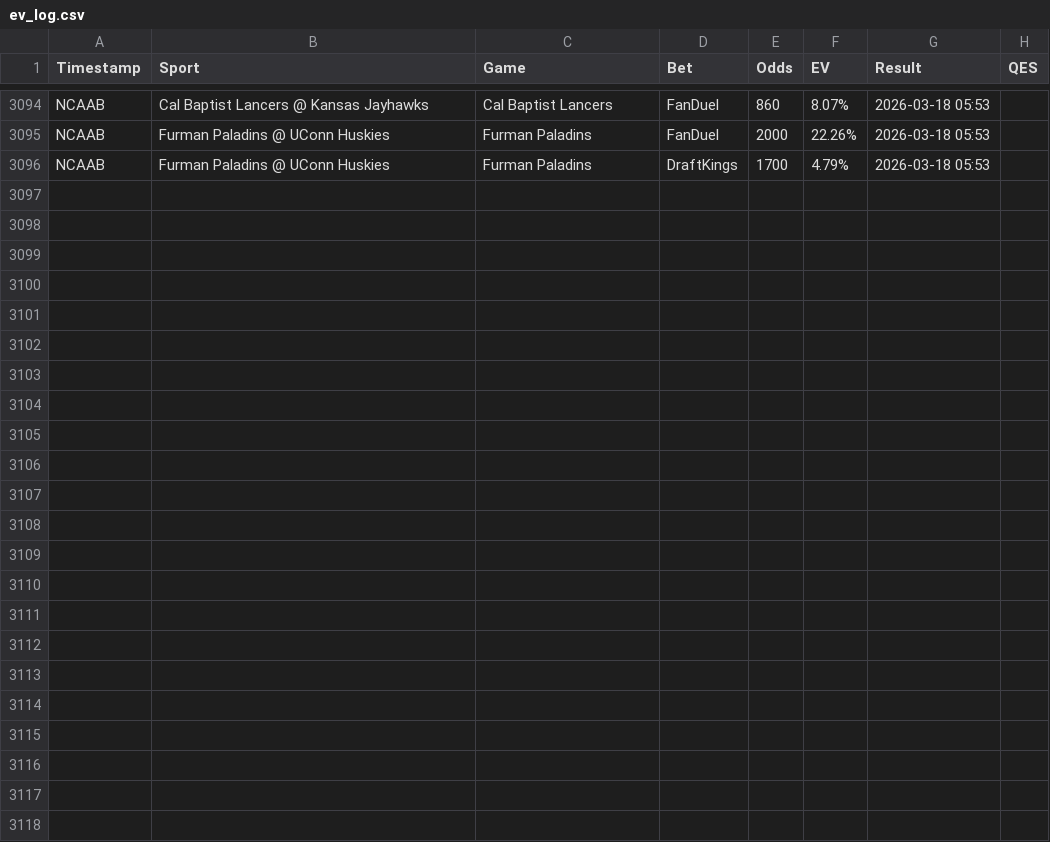
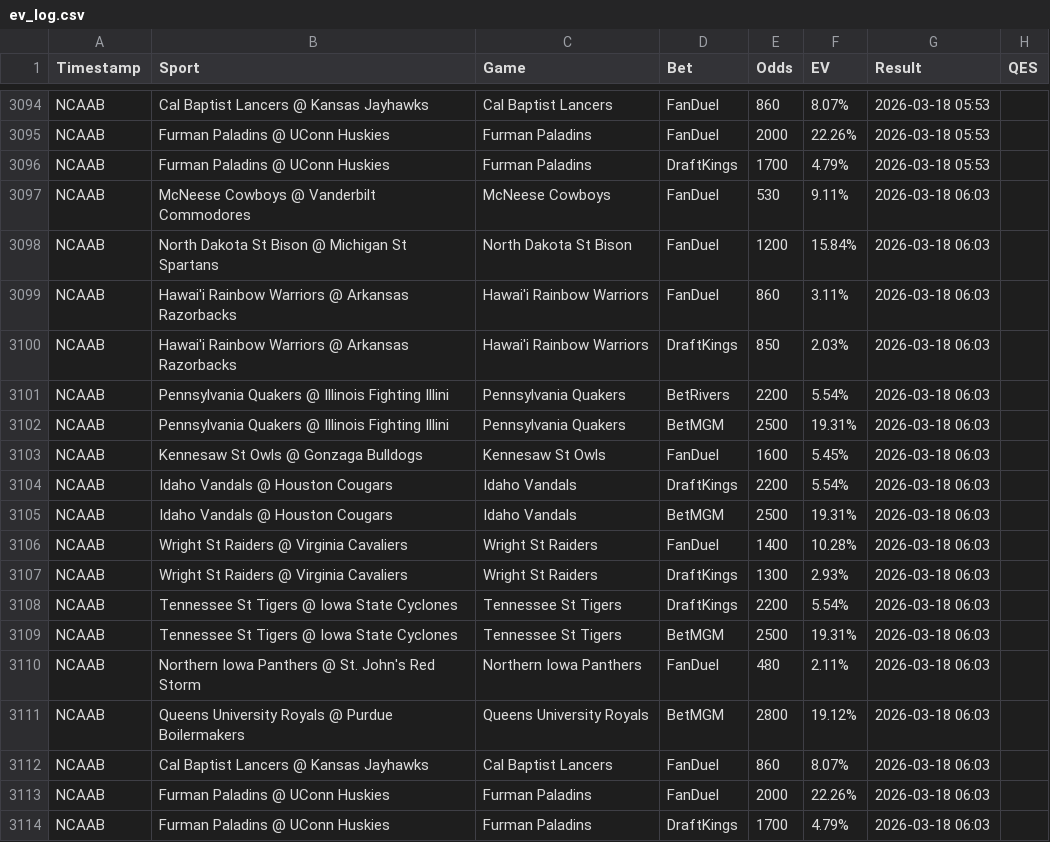
Before and after one commit to Hgully/quant-syndicate, a CSV file: ev_log.csv, drawn as a sheet; only a part is shown, gaps mark what is left out; the diff names each change by its address in the sheet, - before the commit and + after, or states it on an @@ line.

```diff
--- a/ev_log.csv
+++ b/ev_log.csv
+row 3097: NCAAB | McNeese Cowboys @ Vanderbilt Commodores | McNeese Cowboys | FanDuel | 530 | 9.11% | 2026-03-18 06:03
+row 3098: NCAAB | North Dakota St Bison @ Michigan St Spartans | North Dakota St Bison | FanDuel | 1200 | 15.84% | 2026-03-18 06:03
+row 3099: NCAAB | Hawai'i Rainbow Warriors @ Arkansas Razorbacks | Hawai'i Rainbow Warriors | FanDuel | 860 | 3.11% | 2026-03-18 06:03
+row 3100: NCAAB | Hawai'i Rainbow Warriors @ Arkansas Razorbacks | Hawai'i Rainbow Warriors | DraftKings | 850 | 2.03% | 2026-03-18 06:03
+row 3101: NCAAB | Pennsylvania Quakers @ Illinois Fighting Illini | Pennsylvania Quakers | BetRivers | 2200 | 5.54% | 2026-03-18 06:03
+row 3102: NCAAB | Pennsylvania Quakers @ Illinois Fighting Illini | Pennsylvania Quakers | BetMGM | 2500 | 19.31% | 2026-03-18 06:03
+row 3103: NCAAB | Kennesaw St Owls @ Gonzaga Bulldogs | Kennesaw St Owls | FanDuel | 1600 | 5.45% | 2026-03-18 06:03
+row 3104: NCAAB | Idaho Vandals @ Houston Cougars | Idaho Vandals | DraftKings | 2200 | 5.54% | 2026-03-18 06:03
+row 3105: NCAAB | Idaho Vandals @ Houston Cougars | Idaho Vandals | BetMGM | 2500 | 19.31% | 2026-03-18 06:03
+row 3106: NCAAB | Wright St Raiders @ Virginia Cavaliers | Wright St Raiders | FanDuel | 1400 | 10.28% | 2026-03-18 06:03
+row 3107: NCAAB | Wright St Raiders @ Virginia Cavaliers | Wright St Raiders | DraftKings | 1300 | 2.93% | 2026-03-18 06:03
+row 3108: NCAAB | Tennessee St Tigers @ Iowa State Cyclones | Tennessee St Tigers | DraftKings | 2200 | 5.54% | 2026-03-18 06:03
+row 3109: NCAAB | Tennessee St Tigers @ Iowa State Cyclones | Tennessee St Tigers | BetMGM | 2500 | 19.31% | 2026-03-18 06:03
+row 3110: NCAAB | Northern Iowa Panthers @ St. John's Red Storm | Northern Iowa Panthers | FanDuel | 480 | 2.11% | 2026-03-18 06:03
+row 3111: NCAAB | Queens University Royals @ Purdue Boilermakers | Queens University Royals | BetMGM | 2800 | 19.12% | 2026-03-18 06:03
+row 3112: NCAAB | Cal Baptist Lancers @ Kansas Jayhawks | Cal Baptist Lancers | FanDuel | 860 | 8.07% | 2026-03-18 06:03
+row 3113: NCAAB | Furman Paladins @ UConn Huskies | Furman Paladins | FanDuel | 2000 | 22.26% | 2026-03-18 06:03
+row 3114: NCAAB | Furman Paladins @ UConn Huskies | Furman Paladins | DraftKings | 1700 | 4.79% | 2026-03-18 06:03
```
